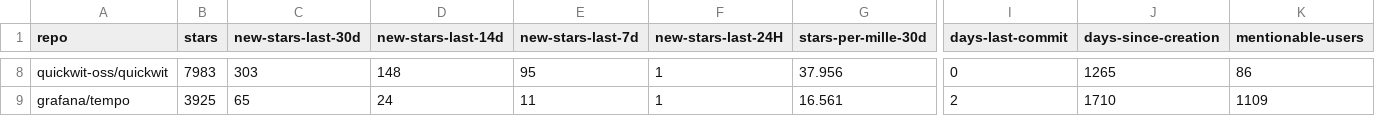
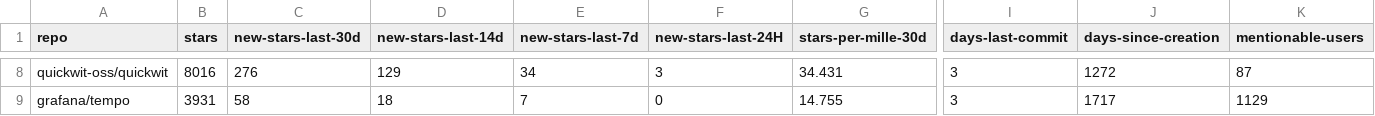
Before and after one commit to emanuelef/observability-tools-github-stats, a CSV file: analysis-latest.csv, drawn as a sheet; only a part is shown, gaps mark what is left out; the diff covers the shown part only; the diff names each change by its address in the sheet, - before the commit and + after, or states it on an @@ line.

```diff
--- a/analysis-latest.csv
+++ b/analysis-latest.csv
-B8 (stars): 7983
+B8 (stars): 8016
-C8 (new-stars-last-30d): 303
+C8 (new-stars-last-30d): 276
-D8 (new-stars-last-14d): 148
+D8 (new-stars-last-14d): 129
-E8 (new-stars-last-7d): 95
+E8 (new-stars-last-7d): 34
-F8 (new-stars-last-24H): 1
+F8 (new-stars-last-24H): 3
-G8 (stars-per-mille-30d): 37.956
+G8 (stars-per-mille-30d): 34.431
-I8 (days-last-commit): 0
+I8 (days-last-commit): 3
-J8 (days-since-creation): 1265
+J8 (days-since-creation): 1272
-K8 (mentionable-users): 86
+K8 (mentionable-users): 87
-B9 (stars): 3925
+B9 (stars): 3931
-C9 (new-stars-last-30d): 65
+C9 (new-stars-last-30d): 58
-D9 (new-stars-last-14d): 24
+D9 (new-stars-last-14d): 18
-E9 (new-stars-last-7d): 11
+E9 (new-stars-last-7d): 7
-F9 (new-stars-last-24H): 1
+F9 (new-stars-last-24H): 0
-G9 (stars-per-mille-30d): 16.561
+G9 (stars-per-mille-30d): 14.755
-I9 (days-last-commit): 2
+I9 (days-last-commit): 3
-J9 (days-since-creation): 1710
+J9 (days-since-creation): 1717
-K9 (mentionable-users): 1109
+K9 (mentionable-users): 1129
```
Also changed, not shown: 106 edited cells elsewhere in this file, 3 other files.
